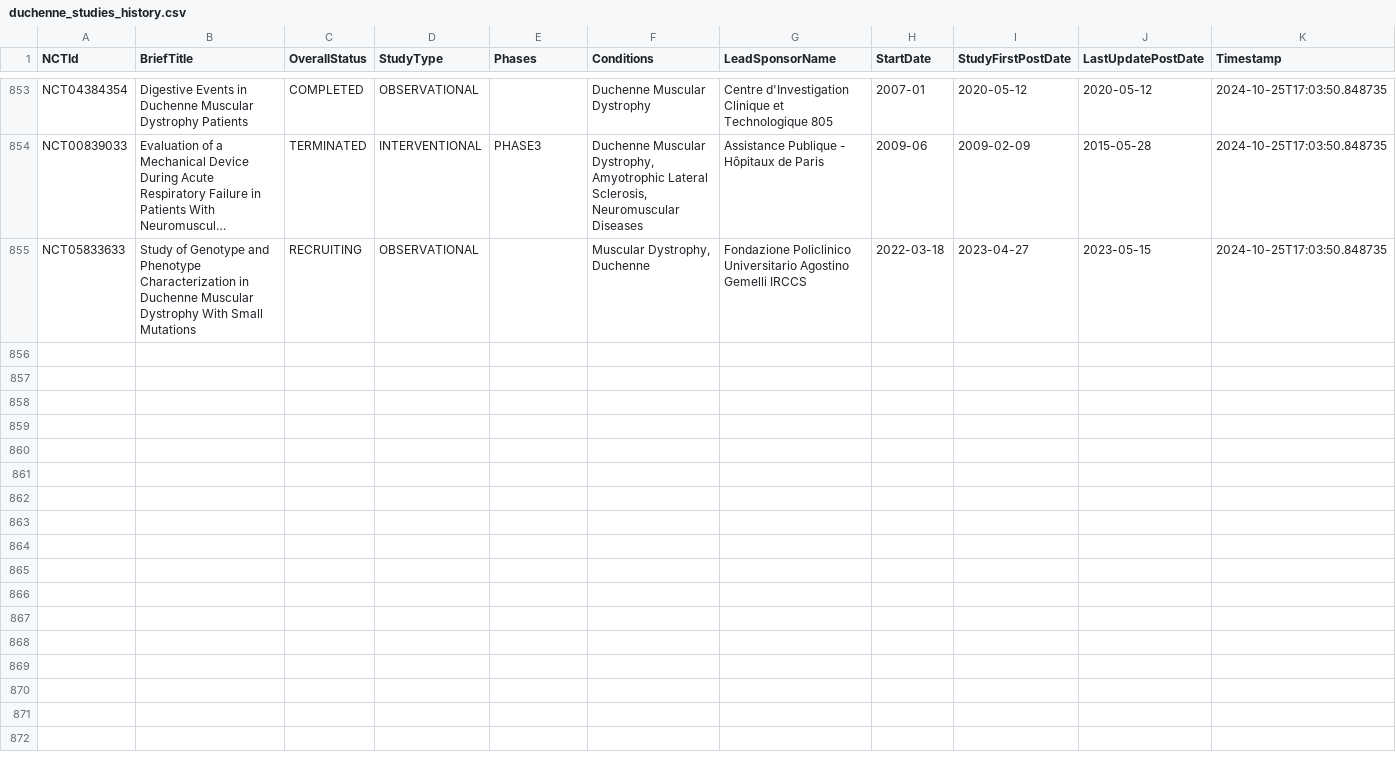
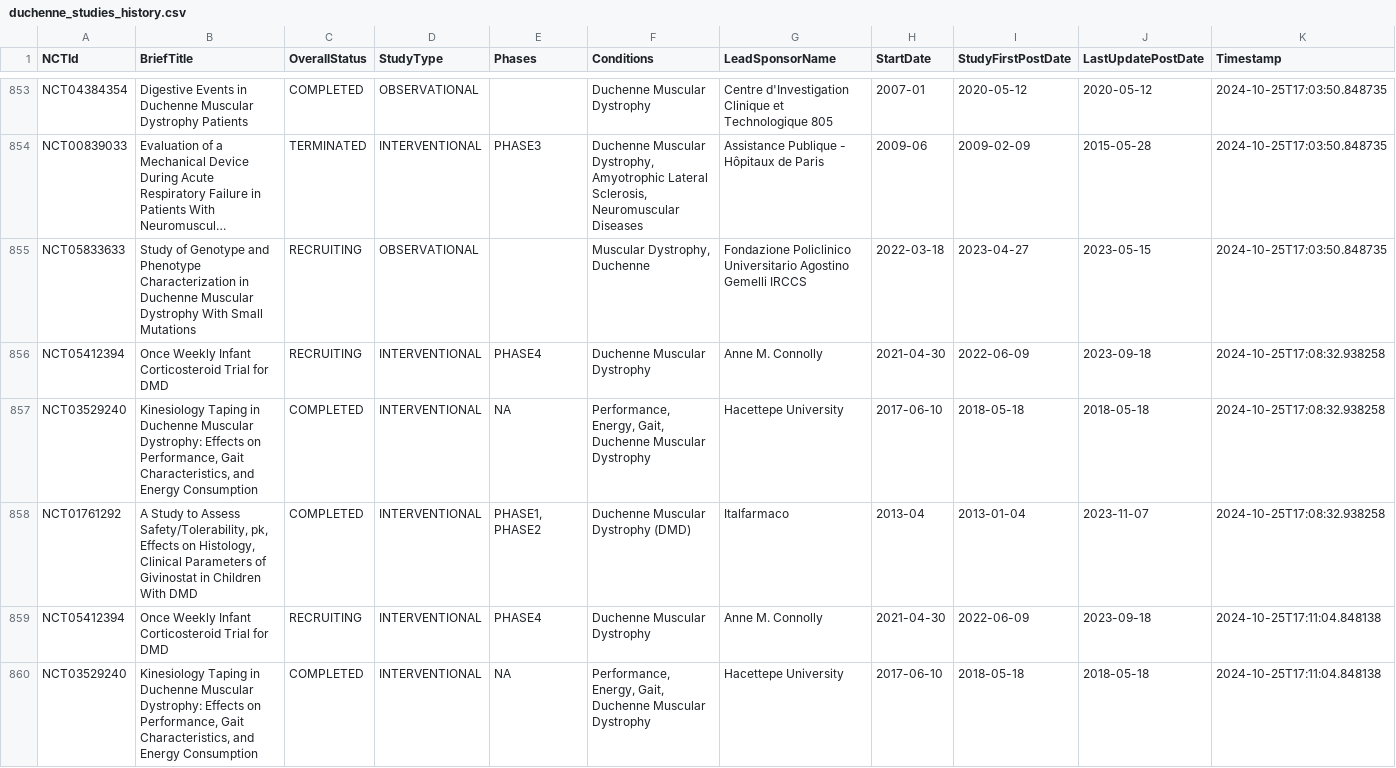
Before and after one commit to dgarzon11/clinicaltrialsHFpEF, a CSV file: duchenne_studies_history.csv, drawn as a sheet; only a part is shown, gaps mark what is left out; long unchanged cells end in …; the diff names each change by its address in the sheet, - before the commit and + after, or states it on an @@ line.

```diff
--- a/duchenne_studies_history.csv
+++ b/duchenne_studies_history.csv
+row 856: NCT05412394 | Once Weekly Infant Corticosteroid Trial for DMD | RECRUITING | INTERVENTIONAL | PHASE4 | Duchenne Muscular Dystrophy | Anne M. Connolly | 2021-04-30 | 2022-06-09 | 2023-09-18 | 2024-10-25T17:08:32.938258
+row 857: NCT03529240 | Kinesiology Taping in Duchenne Muscular Dystrophy: Effects on Performance, Gait Characteristics, and Energy Consumption | COMPLETED | INTERVENTIONAL | NA | Performance, Energy, Gait, Duchenne Muscular Dystrophy | Hacettepe University | 2017-06-10 | 2018-05-18 | 2018-05-18 | 2024-10-25T17:08:32.938258
+row 858: NCT01761292 | A Study to Assess Safety/Tolerability, pk, Effects on Histology, Clinical Parameters of Givinostat in Children With DMD | COMPLETED | INTERVENTIONAL | PHASE1, PHASE2 | Duchenne Muscular Dystrophy (DMD) | Italfarmaco | 2013-04 | 2013-01-04 | 2023-11-07 | 2024-10-25T17:08:32.938258
+row 859: NCT05412394 | Once Weekly Infant Corticosteroid Trial for DMD | RECRUITING | INTERVENTIONAL | PHASE4 | Duchenne Muscular Dystrophy | Anne M. Connolly | 2021-04-30 | 2022-06-09 | 2023-09-18 | 2024-10-25T17:11:04.848138
+row 860: NCT03529240 | Kinesiology Taping in Duchenne Muscular Dystrophy: Effects on Performance, Gait Characteristics, and Energy Consumption | COMPLETED | INTERVENTIONAL | NA | Performance, Energy, Gait, Duchenne Muscular Dystrophy | Hacettepe University | 2017-06-10 | 2018-05-18 | 2018-05-18 | 2024-10-25T17:11:04.848138
```
Also changed, not shown: 3 other files.
